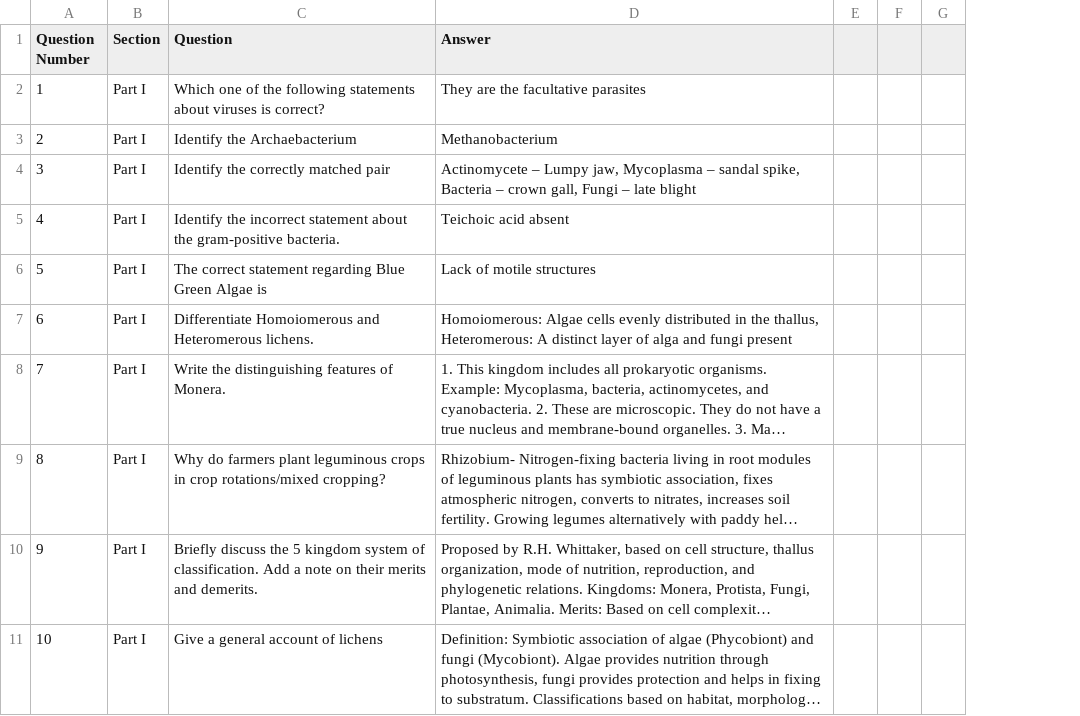
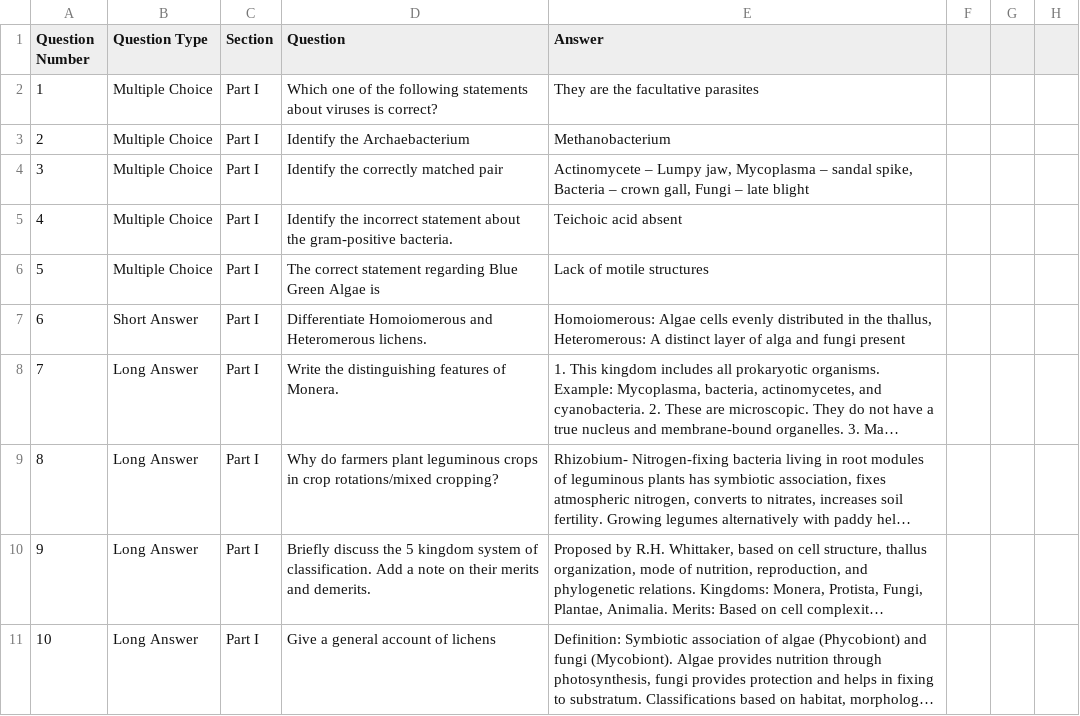
Before and after one commit to PradeepImercfy/11th-Bio-Botany-Guide, a CSV file: Chapter 1 Living World.csv, drawn as a sheet; only a part is shown; long unchanged cells end in …; the diff names each change by its address in the sheet, - before the commit and + after, or states it on an @@ line.

Commit message:
Add Question Type column to CSV

```diff
--- a/Chapter 1 Living World.csv
+++ b/Chapter 1 Living World.csv
+column B (Question Type), rows 2-11: Multiple Choice | Multiple Choice | Multiple Choice | Multiple Choice | Multiple Choice | Short Answer | Long Answer | Long Answer | Long Answer | Long Answer
```
